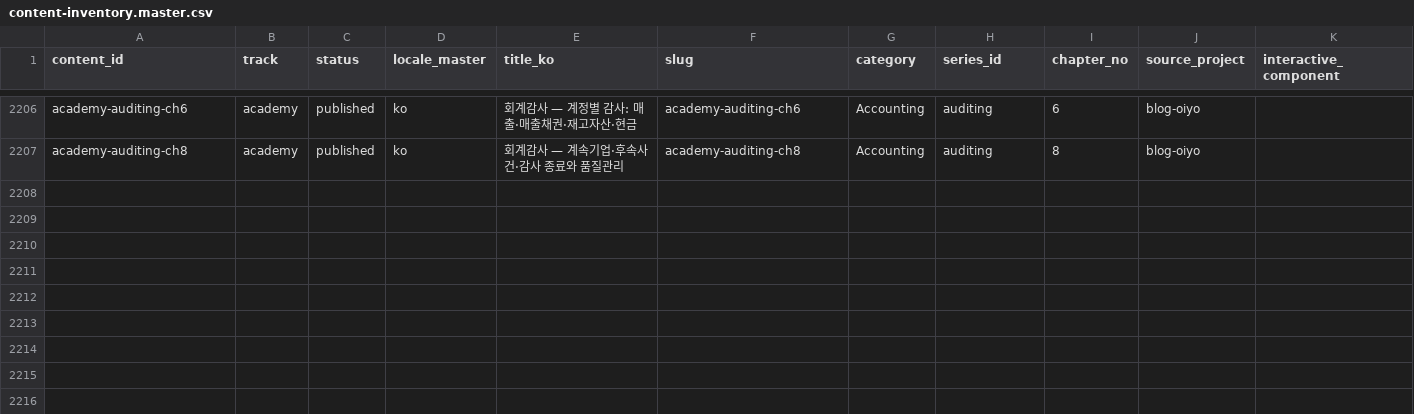
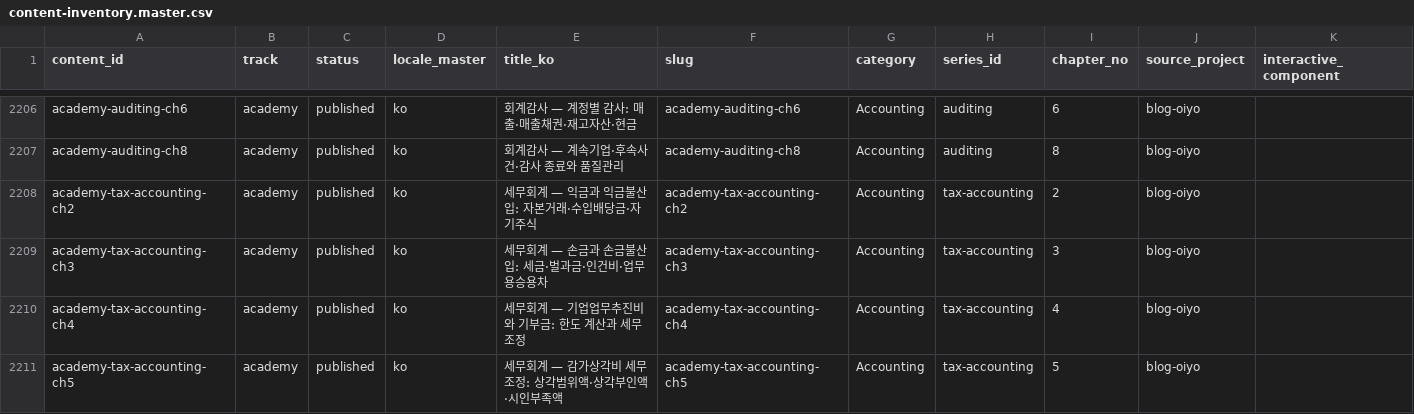
Before and after one commit to yuli3/blog-oiyo, a CSV file: data/catalog/content-inventory.master.csv, drawn as a sheet; only a part is shown, gaps mark what is left out; the diff covers the shown part only.

```diff
--- a/data/catalog/content-inventory.master.csv
+++ b/data/catalog/content-inventory.master.csv
@@ -2207 +2207,5 @@ academy-auditing-ch6,academy,published,ko,회계감사 — 계정별 감사: 매
 academy-auditing-ch8,academy,published,ko,회계감사 — 계속기업·후속사건·감사 종료와 품질관리,academy-auditing-ch8,Accounting,auditing,8,blog-oiyo,
+academy-tax-accounting-ch2,academy,published,ko,세무회계 — 익금과 익금불산입: 자본거래·수입배당금·자기주식,academy-tax-accounting-ch2,Accounting,tax-accounting,2,blog-oiyo,
+academy-tax-accounting-ch3,academy,published,ko,세무회계 — 손금과 손금불산입: 세금·벌과금·인건비·업무용승용차,academy-tax-accounting-ch3,Accounting,tax-accounting,3,blog-oiyo,
+academy-tax-accounting-ch4,academy,published,ko,세무회계 — 기업업무추진비와 기부금: 한도 계산과 세무조정,academy-tax-accounting-ch4,Accounting,tax-accounting,4,blog-oiyo,
+academy-tax-accounting-ch5,academy,published,ko,세무회계 — 감가상각비 세무조정: 상각범위액·상각부인액·시인부족액,academy-tax-accounting-ch5,Accounting,tax-accounting,5,blog-oiyo,
```
Also changed, not shown: 3 added rows and 2 edited cells elsewhere in this file, 10 other files.
